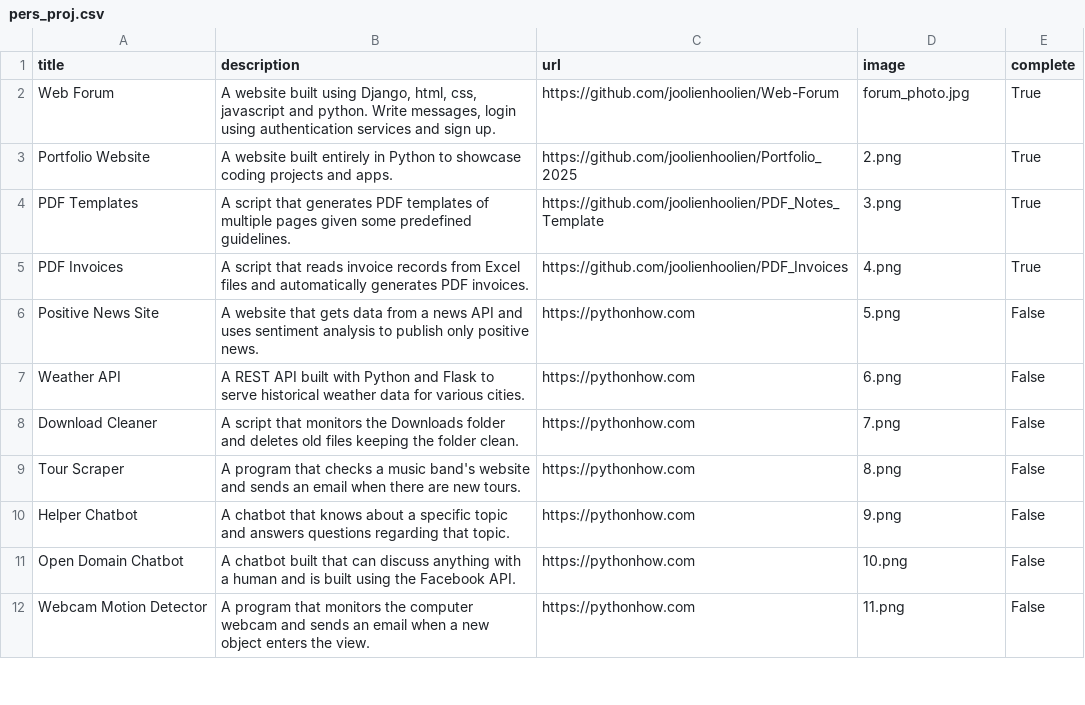
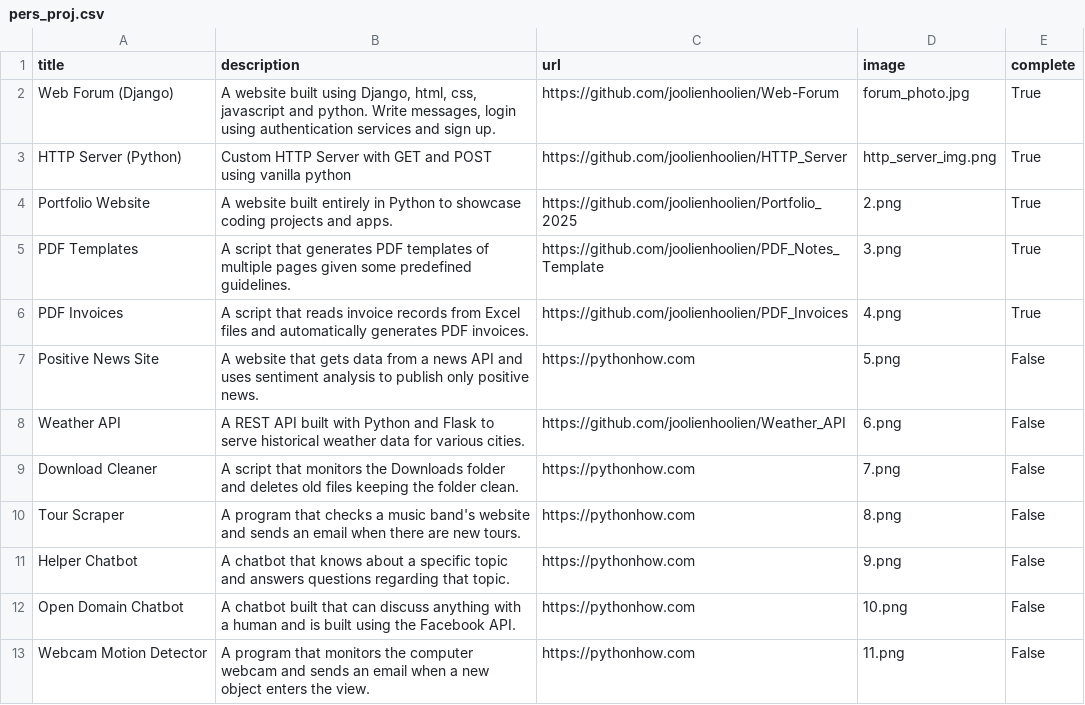
Before and after one commit to joolienhoolien/Portfolio_2025, a CSV file: pers_proj.csv, drawn as a sheet; only a part is shown.

```diff
--- a/pers_proj.csv
+++ b/pers_proj.csv
@@ -1,3 +1,4 @@
 title;description;url;image;complete
-Web Forum;A website built using Django, html, css, javascript and python. Write messages, login using authentication services and sign up.;https://github.com/joolienhoolien/Web-Forum;forum_photo.jpg;True
+Web Forum (Django);A website built using Django, html, css, javascript and python. Write messages, login using authentication services and sign up.;https://github.com/joolienhoolien/Web-Forum;forum_photo.jpg;True
+HTTP Server (Python);Custom HTTP Server with GET and POST using vanilla python;https://github.com/joolienhoolien/HTTP_Server;http_server_img.png;True
 Portfolio Website;A website built entirely in Python to showcase coding projects and apps.;https://github.com/joolienhoolien/Portfolio_2025;2.png;True
@@ -6,3 +7,3 @@ PDF Invoices;A script that reads invoice records from Excel files and automatica
 Positive News Site;A website that gets data from a news API and uses sentiment analysis to publish only positive news.;https://pythonhow.com;5.png;False
-Weather API;A REST API built with Python and Flask to serve historical weather data for various cities.;https://pythonhow.com;6.png;False
+Weather API;A REST API built with Python and Flask to serve historical weather data for various cities.;https://github.com/joolienhoolien/Weather_API;6.png;False
 Download Cleaner;A script that monitors the Downloads folder and deletes old files keeping the folder clean.;https://pythonhow.com;7.png;False
```
Also changed, not shown: 1 other file.
